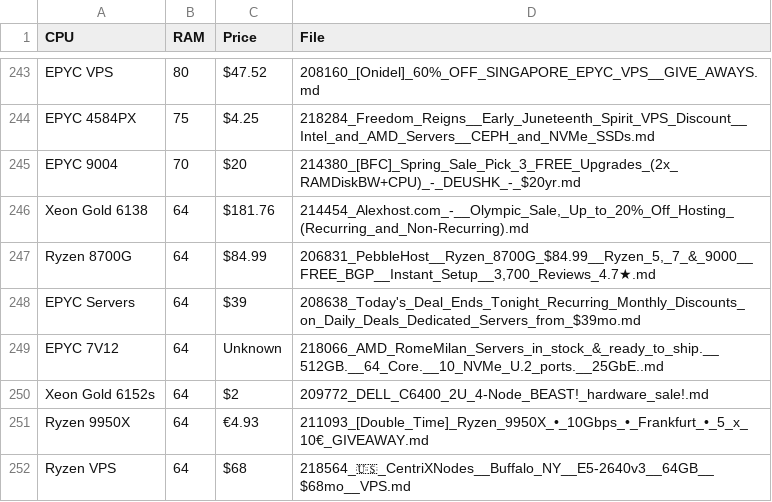
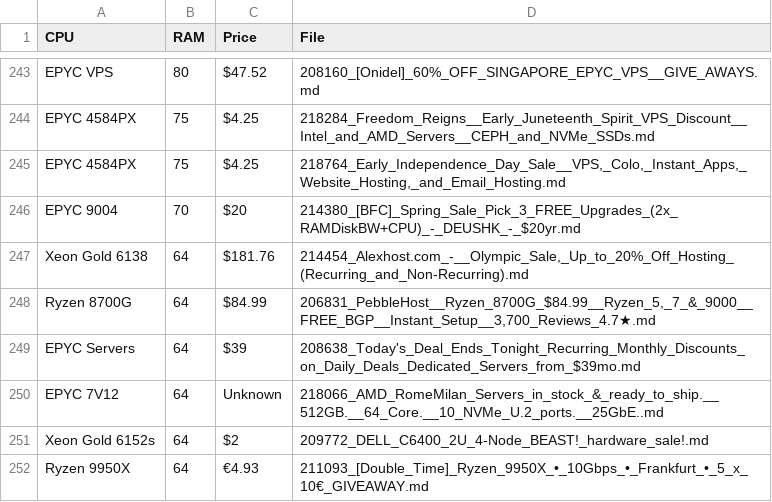
Before and after one commit to bojak83318/server-signal-archive, a CSV file: glm4_candidates.csv, drawn as a sheet; only a part is shown, gaps mark what is left out; the shorter side is filled out with more unchanged rows; the diff names each change by its address in the sheet, - before the commit and + after, or states it on an @@ line.

```diff
--- a/glm4_candidates.csv
+++ b/glm4_candidates.csv
+row 245: EPYC 4584PX | 75 | $4.25 | 218764_Early_Independence_Day_Sale__VPS,_Colo,_Instant_Apps,_Website_Hosting,_and_Email_Hosting.md
```
Also changed, not shown: 1 other file.
